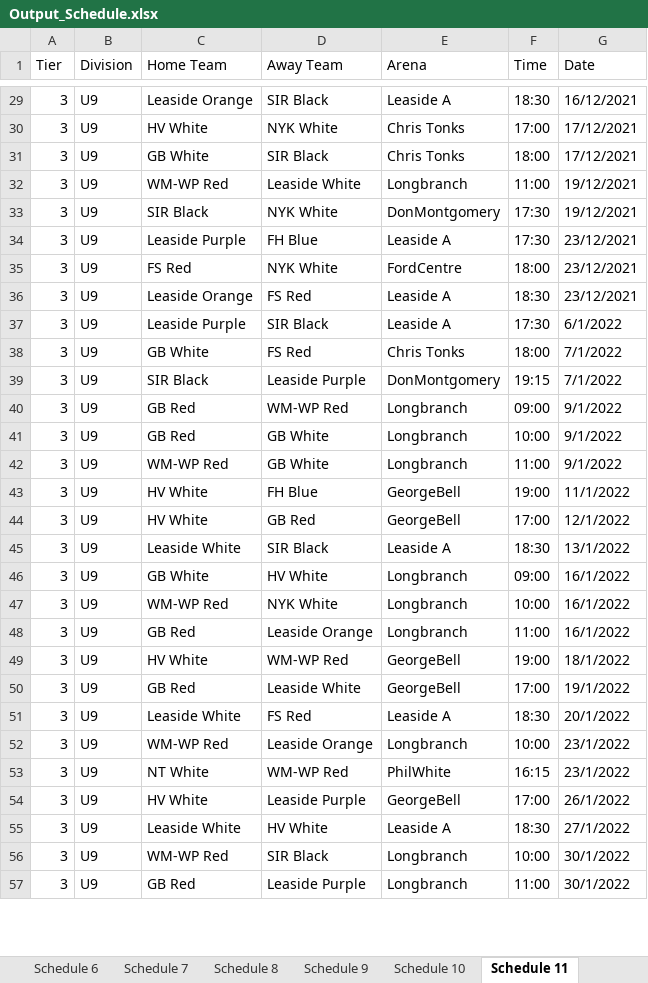
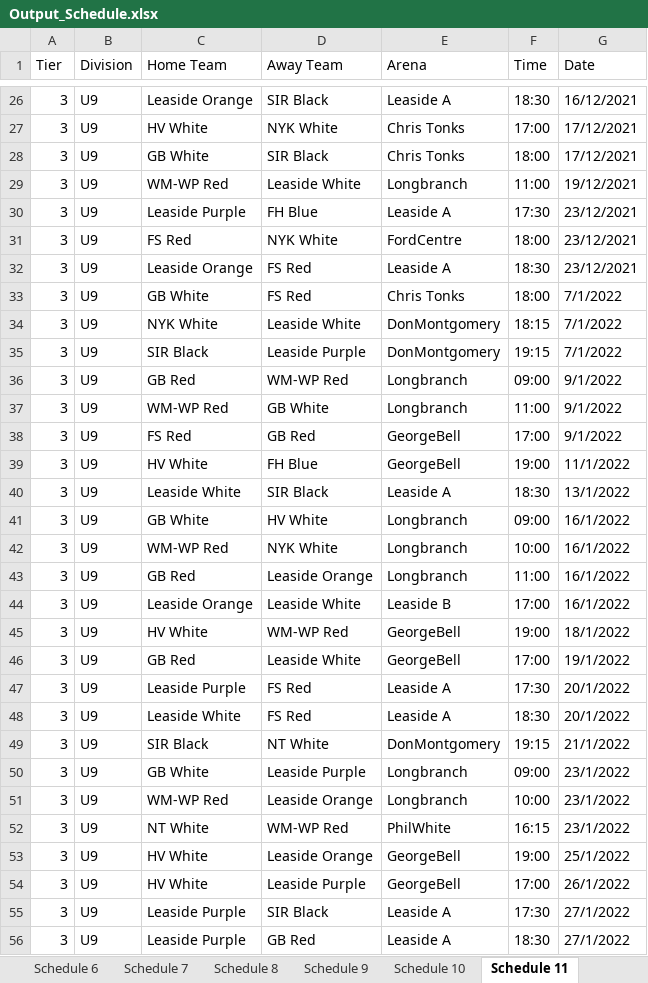
Before and after one commit to julian-carleton/Multi_variable_Sports_Scheduler, an Excel workbook: output/main/Output_Schedule.xlsx, sheet Schedule 11, drawn as a sheet; only a part is shown, gaps mark what is left out; the shorter side is filled out with more unchanged rows; values as stored, in another font and other column widths than the file's, no cell formats; removed rows and columns are numbered as before the commit, all else as after; the diff covers the shown part only; the diff names each change by its address in the sheet, - before the commit and + after, or states it on an @@ line.

```diff
--- a/output/main/Output_Schedule.xlsx (sheet Schedule 11)
+++ b/output/main/Output_Schedule.xlsx (sheet Schedule 11)
-row 33: 3 | U9 | SIR Black | NYK White | DonMontgomery | 17:30 | 19/12/2021
-row 37: 3 | U9 | Leaside Purple | SIR Black | Leaside A | 17:30 | 6/1/2022
+row 34: 3 | U9 | NYK White | Leaside White | DonMontgomery | 18:15 | 7/1/2022
-row 41: 3 | U9 | GB Red | GB White | Longbranch | 10:00 | 9/1/2022
+row 38: 3 | U9 | FS Red | GB Red | GeorgeBell | 17:00 | 9/1/2022
-row 44: 3 | U9 | HV White | GB Red | GeorgeBell | 17:00 | 12/1/2022
+row 44: 3 | U9 | Leaside Orange | Leaside White | Leaside B | 17:00 | 16/1/2022
+row 47: 3 | U9 | Leaside Purple | FS Red | Leaside A | 17:30 | 20/1/2022
+row 49: 3 | U9 | SIR Black | NT White | DonMontgomery | 19:15 | 21/1/2022
+row 50: 3 | U9 | GB White | Leaside Purple | Longbranch | 09:00 | 23/1/2022
+row 53: 3 | U9 | HV White | Leaside Orange | GeorgeBell | 19:00 | 25/1/2022
+row 55: 3 | U9 | Leaside Purple | SIR Black | Leaside A | 17:30 | 27/1/2022
-C56 (Home Team): Leaside White
+C56 (Home Team): Leaside Purple
-D56 (Away Team): HV White
+D56 (Away Team): GB Red
```
Also changed, not shown: 12 added rows, 19 removed rows and 79 edited cells elsewhere in this sheet, sheet Schedule 3, sheet Schedule 7, sheet Schedule 9, sheet Schedule 6, sheet Schedule 2, sheet Schedule 10, 4 more sheets, cell formats, 9 other files.
